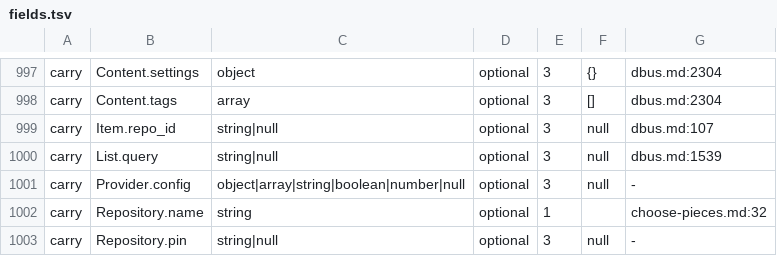
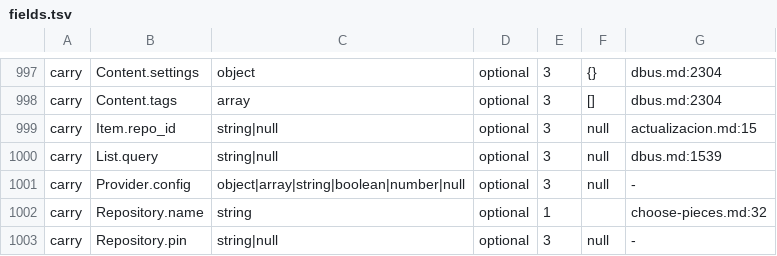
Before and after one commit to reiwand/reiwand, a TSV file: crates/reiwand-upgrade/table/fields.tsv, drawn as a sheet; only a part is shown, gaps mark what is left out.

Commit message:
fix(upgrade): convert imported packages, loose edits and the example record; name an older repository format

```diff
--- a/crates/reiwand-upgrade/table/fields.tsv
+++ b/crates/reiwand-upgrade/table/fields.tsv
@@ -998,3 +998,3 @@ carry	Content.settings	object	optional	3	{}	dbus.md:2304
 carry	Content.tags	array	optional	3	[]	dbus.md:2304
-carry	Item.repo_id	string|null	optional	3	null	dbus.md:107
+carry	Item.repo_id	string|null	optional	3	null	actualizacion.md:15
 carry	List.query	string|null	optional	3	null	dbus.md:1539
```
Also changed, not shown: 13 other files.
